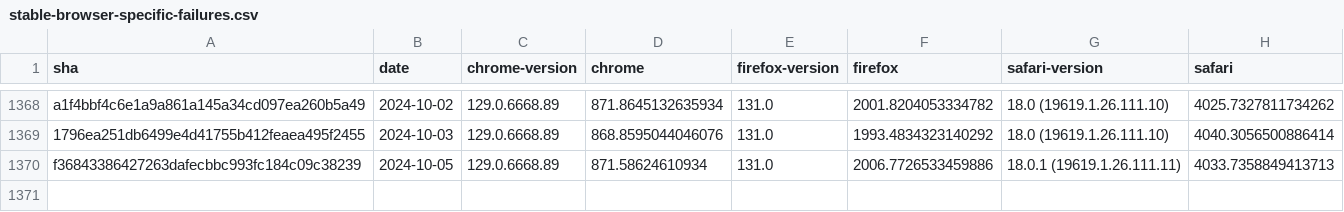
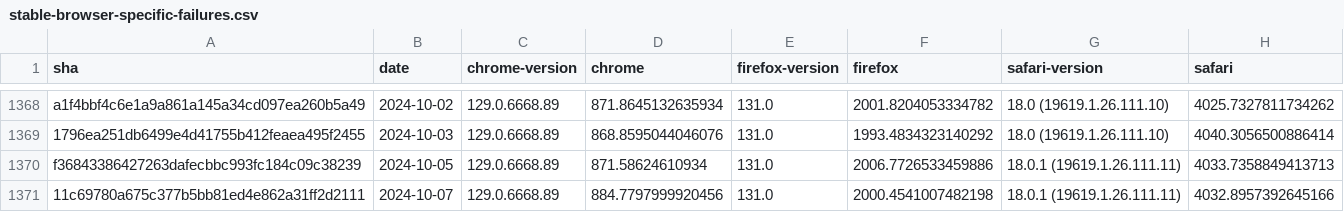
Before and after one commit to gsnedders/results-analysis, a CSV file: data/stable-browser-specific-failures.csv, drawn as a sheet; only a part is shown, gaps mark what is left out.

```diff
--- a/data/stable-browser-specific-failures.csv
+++ b/data/stable-browser-specific-failures.csv
@@ -1370 +1370,2 @@ a1f4bbf4c6e1a9a861a145a34cd097ea260b5a49,2024-10-02,129.0.6668.89,871.8645132635
 f36843386427263dafecbbc993fc184c09c38239,2024-10-05,129.0.6668.89,871.58624610934,131.0,2006.7726533459886,18.0.1 (19619.1.26.111.11),4033.7358849413713
+11c69780a675c377b5bb81ed4e862a31ff2d2111,2024-10-07,129.0.6668.89,884.7797999920456,131.0,2000.4541007482198,18.0.1 (19619.1.26.111.11),4032.8957392645166
```
Also changed, not shown: data/interop-2023/interop-2023-stable-v2.csv, data/interop-2024/interop-2024-stable-v2.csv.
